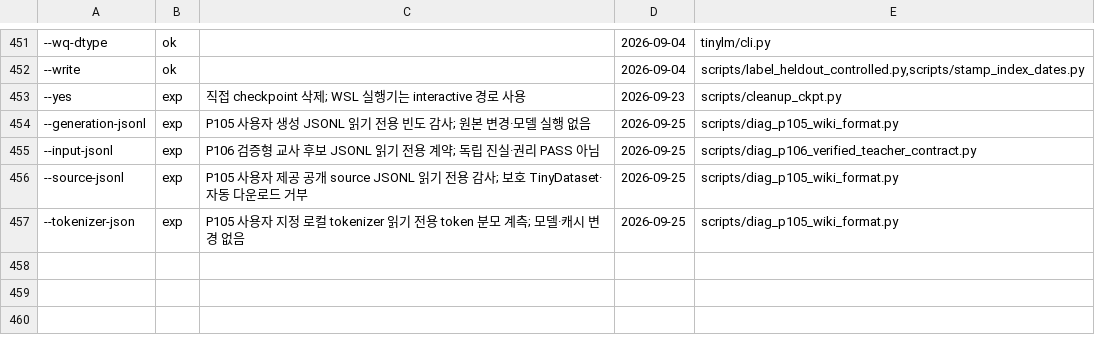
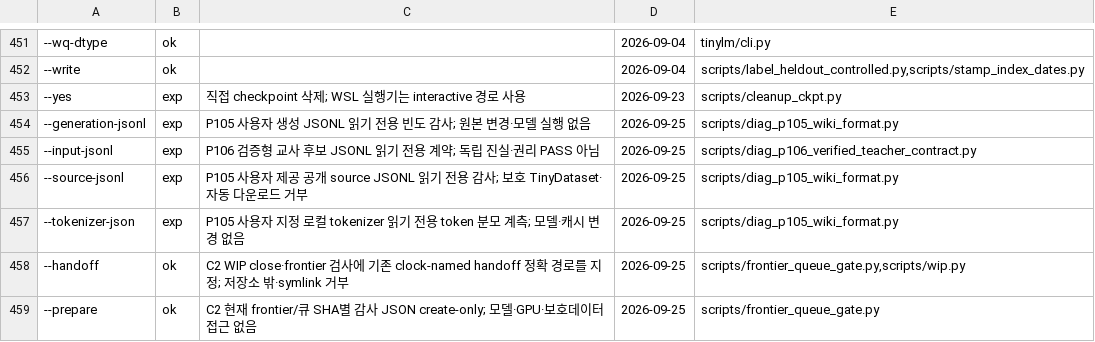
Before and after one commit to myplmy/TinyLM, a TSV file: scripts/flag_whitelist.tsv, drawn as a sheet; only a part is shown, gaps mark what is left out; the diff names each change by its address in the sheet, - before the commit and + after, or states it on an @@ line.

Commit message:
feat: 프론티어 C2 감사 발동과 WIP 종료 게이트 연결
현재 frontier/큐 SHA별 감사 증거와 live-plan 수동 disposition을 요구한다.
핸드오프 큐 초안에 미검증 표지를 주고 WIP close를 fail-closed로 연결한다.
P092 취소 설계의 보존 판정과 다음 실물 큐·정적 감사 증거를 신규 인계에 기록한다.

```diff
--- a/scripts/flag_whitelist.tsv
+++ b/scripts/flag_whitelist.tsv
+row 458: --handoff | ok | C2 WIP close·frontier 검사에 기존 clock-named handoff 정확 경로를 지정; 저장소 밖·symlink 거부 | 2026-09-25 | scripts/frontier_queue_gate.py,scripts/wip.py
+row 459: --prepare | ok | C2 현재 frontier/큐 SHA별 감사 JSON create-only; 모델·GPU·보호데이터 접근 없음 | 2026-09-25 | scripts/frontier_queue_gate.py
```
Also changed, not shown: 14 other files.
